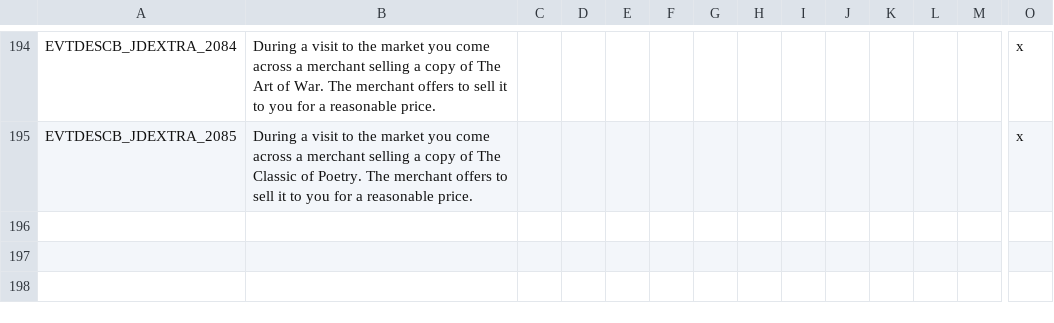
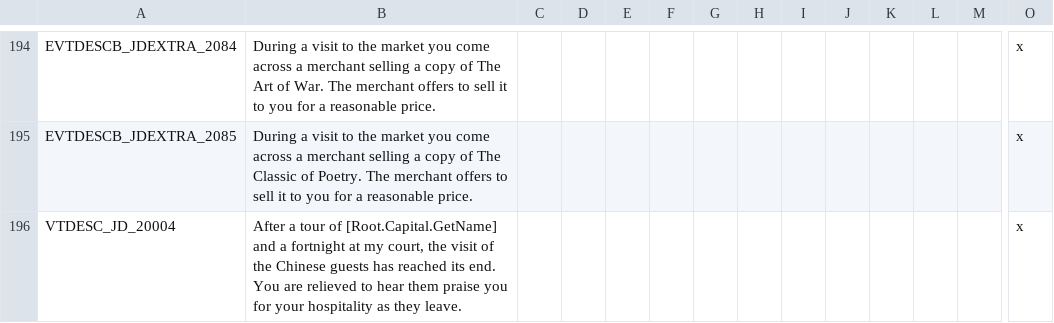
Before and after one commit to MechaShadowV2/Tianxia, a CSV file: Tianxia compatibility/localisation/zz_misc_tianxia_jd_stuff.csv, drawn as a sheet; only a part is shown, gaps mark what is left out; rows hold the shown columns only; the diff names each change by its address in the sheet, - before the commit and + after, or states it on an @@ line.

Commit message:
Validator/error log fixes
- Fixed a bunch of localization issues
- Commented out some unused stuff that was making the Validator unhappy due to triggering events/decisions being gone.
- Fixed some incorrect Grace/China stuff.
- Cleaned up some stuff the Validator was complaining about in vanilla files.
- Fixed a few broken event ids.

```diff
--- a/Tianxia compatibility/localisation/zz_misc_tianxia_jd_stuff.csv
+++ b/Tianxia compatibility/localisation/zz_misc_tianxia_jd_stuff.csv
+row 196: VTDESC_JD_20004 | After a tour of [Root.Capital.GetName] and a fortnight at my court, the visit of the Chinese guests has reached its end. You are relieved to hear them praise you for your hospitality as they leave. |  |  |  |  |  |  |  |  |  |  |  | x
```
Also changed, not shown: Tianxia compatibility/localisation/SoHChineseImperialBloodlines.csv, Tianxia compatibility/localisation/Tianxia_HF_reformations.csv, 48 other files.
